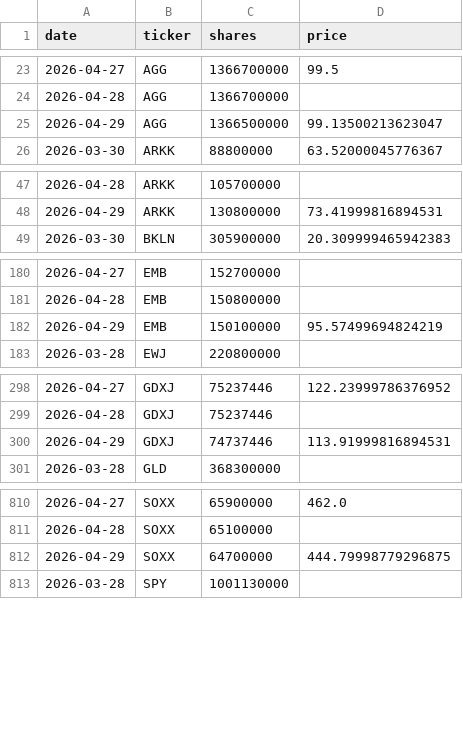
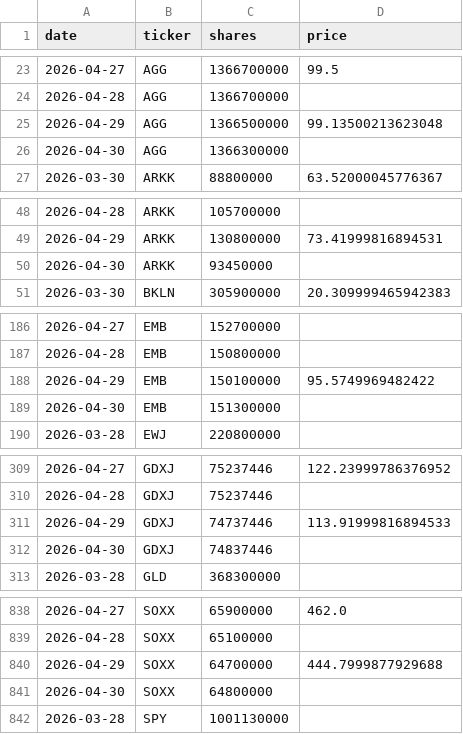
Before and after one commit to isaergun/etf-flows-data, a CSV file: data/etf_shares.csv, drawn as a sheet; only a part is shown, gaps mark what is left out; the diff covers the shown part only.

```diff
--- a/data/etf_shares.csv
+++ b/data/etf_shares.csv
@@ -24,3 +24,4 @@ date,ticker,shares,price
 2026-04-28,AGG,1366700000,
-2026-04-29,AGG,1366500000,99.13500213623047
+2026-04-29,AGG,1366500000,99.13500213623048
+2026-04-30,AGG,1366300000,
 2026-03-30,ARKK,88800000,63.52000045776367
@@ -48,2 +49,3 @@ date,ticker,shares,price
 2026-04-29,ARKK,130800000,73.41999816894531
+2026-04-30,ARKK,93450000,
 2026-03-30,BKLN,305900000,20.309999465942383
@@ -181,3 +187,4 @@ date,ticker,shares,price
 2026-04-28,EMB,150800000,
-2026-04-29,EMB,150100000,95.57499694824219
+2026-04-29,EMB,150100000,95.5749969482422
+2026-04-30,EMB,151300000,
 2026-03-28,EWJ,220800000,
@@ -299,3 +310,4 @@ date,ticker,shares,price
 2026-04-28,GDXJ,75237446,
-2026-04-29,GDXJ,74737446,113.91999816894531
+2026-04-29,GDXJ,74737446,113.91999816894533
+2026-04-30,GDXJ,74837446,
 2026-03-28,GLD,368300000,
@@ -811,3 +839,4 @@ date,ticker,shares,price
 2026-04-28,SOXX,65100000,
-2026-04-29,SOXX,64700000,444.79998779296875
+2026-04-29,SOXX,64700000,444.7999877929688
+2026-04-30,SOXX,64800000,
 2026-03-28,SPY,1001130000,
```
Also changed, not shown: 30 added rows elsewhere in this file, data/etf_aum.csv, data/etf_flows.csv.
